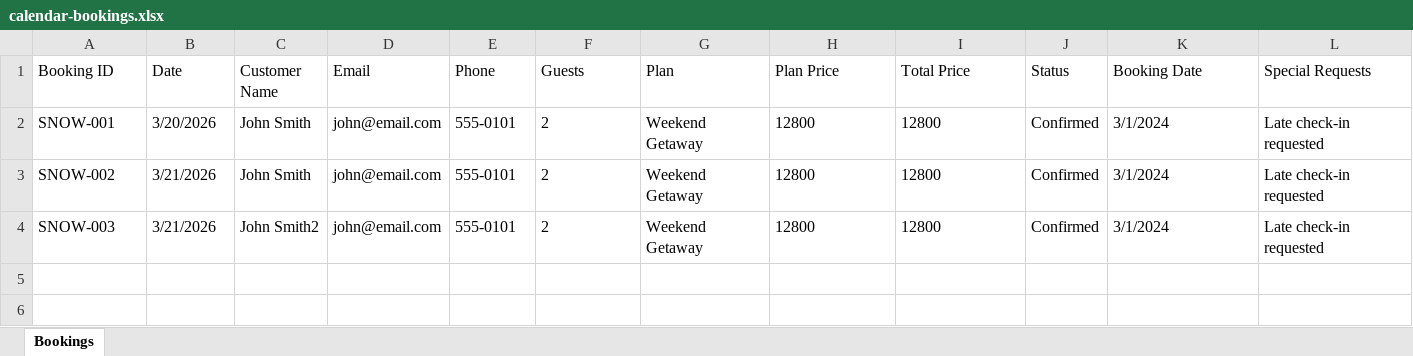
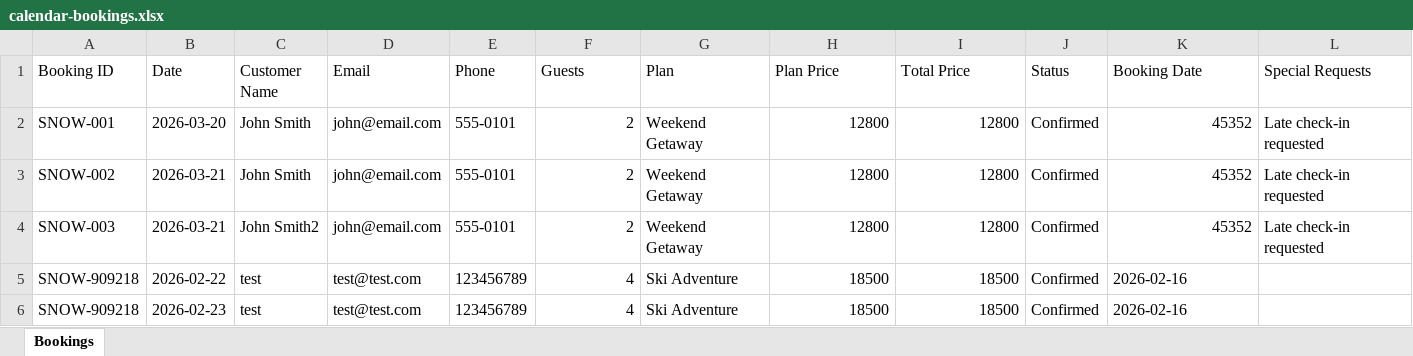
Before and after one commit to ZeroDegreeStation/Calendar, an Excel workbook: data/calendar-bookings.xlsx, sheet Bookings, drawn as a sheet; values as stored, in another font and other column widths than the file's, no borders; the diff names each change by its address in the sheet, - before the commit and + after, or states it on an @@ line.

Commit message:
Update bookings: 2/16/2026, 4:55:25 PM - 5 total bookings

```diff
--- a/data/calendar-bookings.xlsx (sheet Bookings)
+++ b/data/calendar-bookings.xlsx (sheet Bookings)
-B2 (Date): 3/20/2026
+B2 (Date): 2026-03-20
-F2:F4 alignment: left
+F2:F4 alignment: right
-H2:I4 alignment: left
+H2:I4 alignment: right
-K2:K4 (Booking Date): 3/1/2024
+K2:K4 (Booking Date): 45352
-K2:K4 alignment: left
+K2:K4 alignment: right
-B3:B4 (Date): 3/21/2026
+B3:B4 (Date): 2026-03-21
+row 5: SNOW-909218 | 2026-02-22 | test | test@test.com | 123456789 | 4 | Ski Adventure | 18500 | 18500 | Confirmed | 2026-02-16
+row 6: SNOW-909218 | 2026-02-23 | test | test@test.com | 123456789 | 4 | Ski Adventure | 18500 | 18500 | Confirmed | 2026-02-16
```
